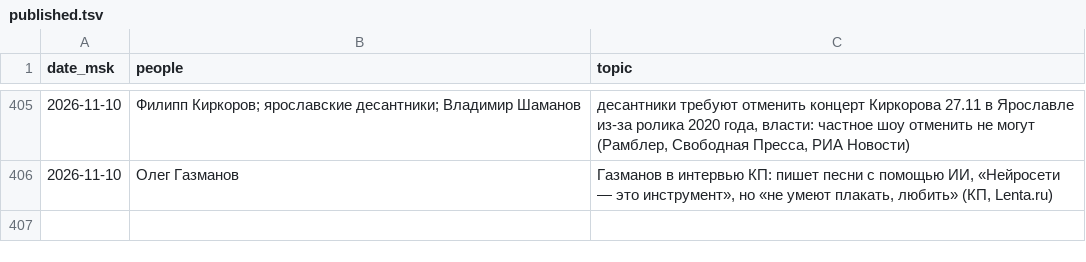
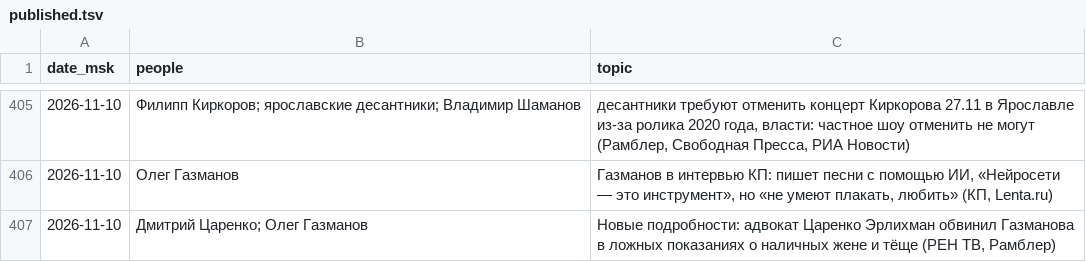
Before and after one commit to Hostin2131/zakulisye-covers, a TSV file: published.tsv, drawn as a sheet; only a part is shown, gaps mark what is left out.

```diff
--- a/published.tsv
+++ b/published.tsv
@@ -406 +406,2 @@ date_msk	people	topic
 2026-11-10	Олег Газманов	Газманов в интервью КП: пишет песни с помощью ИИ, «Нейросети — это инструмент», но «не умеют плакать, любить» (КП, Lenta.ru)
+2026-11-10	Дмитрий Царенко; Олег Газманов	Новые подробности: адвокат Царенко Эрлихман обвинил Газманова в ложных показаниях о наличных жене и тёще (РЕН ТВ, Рамблер)
```
Also changed, not shown: 1 other file.
